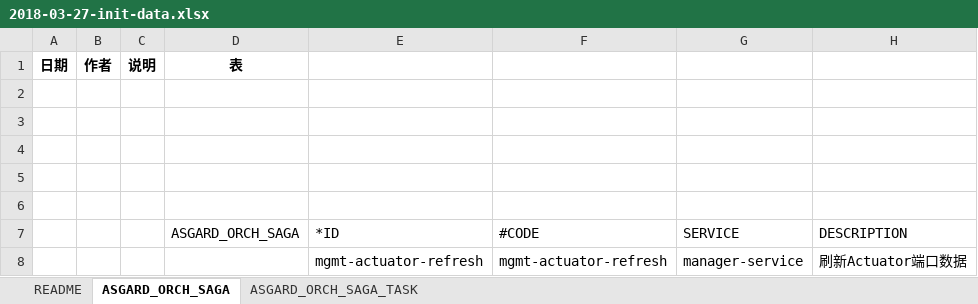
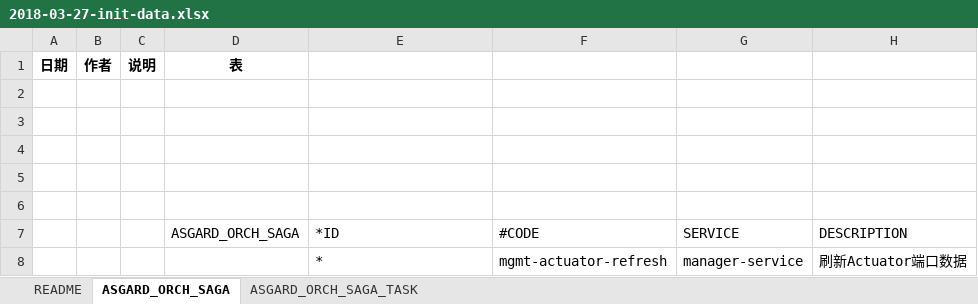
Before and after one commit to open-hand/choerodon-asgard, an Excel workbook: src/main/resources/script/db/init-data/asgard_service/asgard_service/2018-03-27-init-data.xlsx, sheet ASGARD_ORCH_SAGA, drawn as a sheet; values as stored, in another font and other column widths than the file's, no borders; the diff names each change by its address in the sheet, - before the commit and + after, or states it on an @@ line.

```diff
--- a/src/main/resources/script/db/init-data/asgard_service/asgard_service/2018-03-27-init-data.xlsx (sheet ASGARD_ORCH_SAGA)
+++ b/src/main/resources/script/db/init-data/asgard_service/asgard_service/2018-03-27-init-data.xlsx (sheet ASGARD_ORCH_SAGA)
-E8: mgmt-actuator-refresh
+E8: *
```
Also changed, not shown: sheet ASGARD_ORCH_SAGA_TASK.
